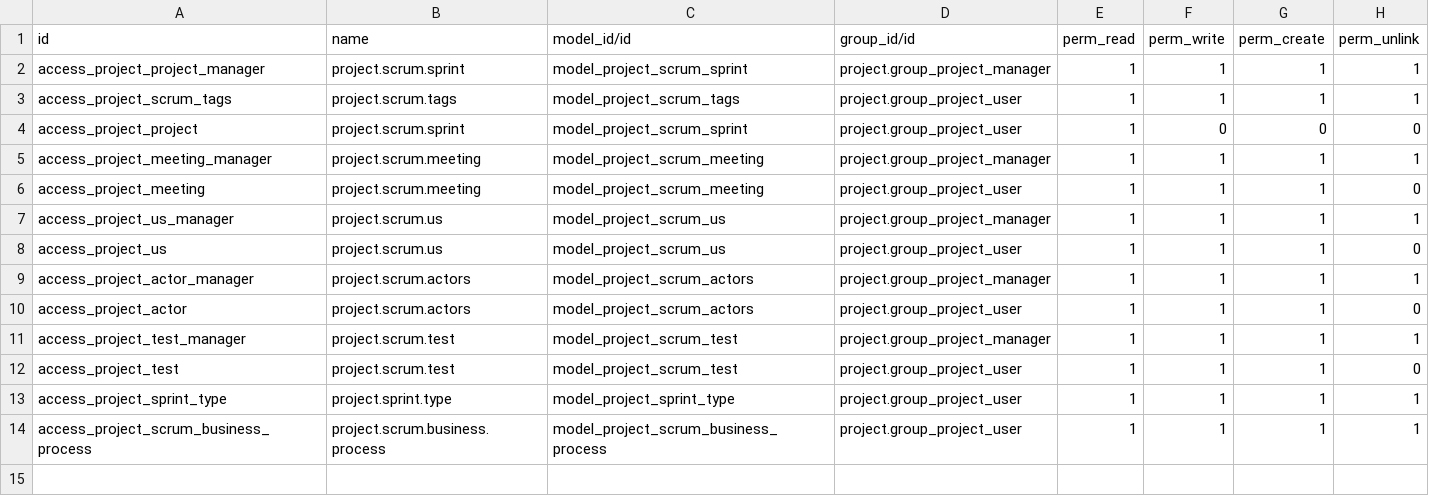
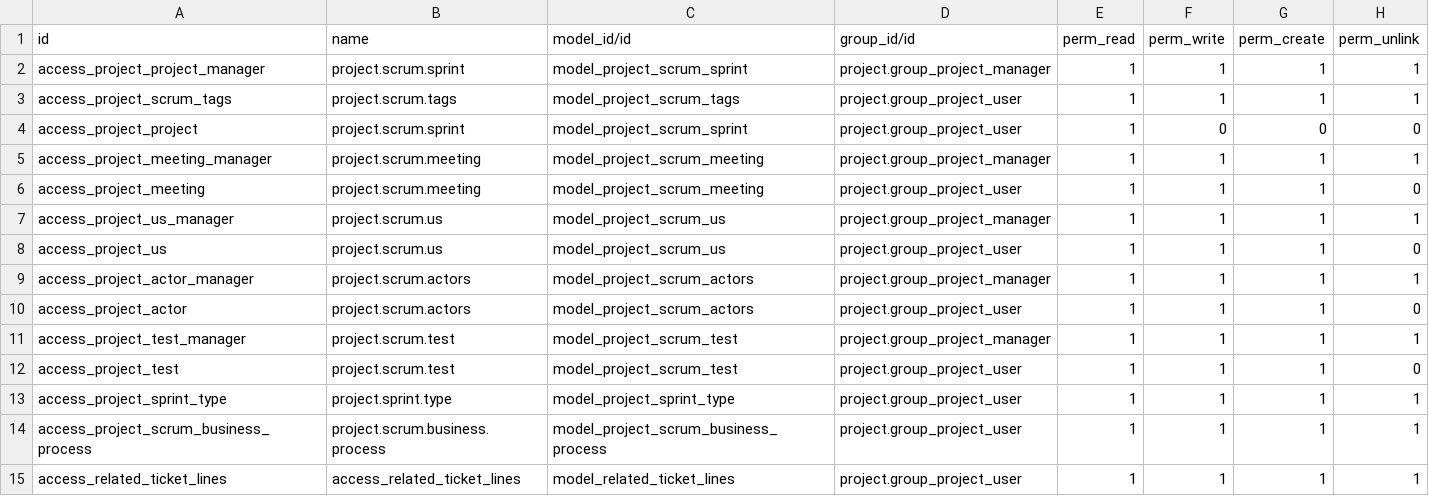
Before and after one commit to vertelab/odoo-project_scrum, a CSV file: project_scrum/security/ir.model.access.csv, drawn as a sheet; the diff names each change by its address in the sheet, - before the commit and + after, or states it on an @@ line.

Commit message:
external ticket lines

```diff
--- a/project_scrum/security/ir.model.access.csv
+++ b/project_scrum/security/ir.model.access.csv
+row 15: access_related_ticket_lines | access_related_ticket_lines | model_related_ticket_lines | project.group_project_user | 1 | 1 | 1 | 1
```
Also changed, not shown: 3 other files.
